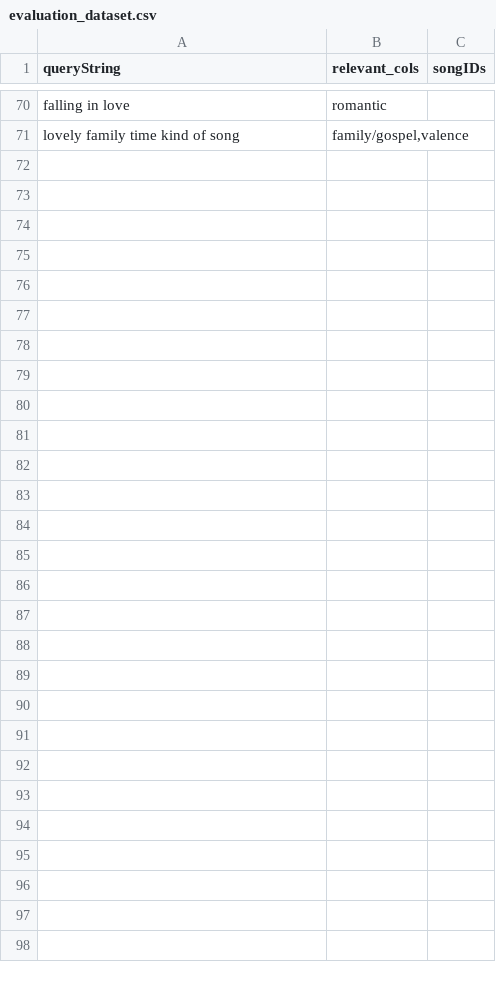
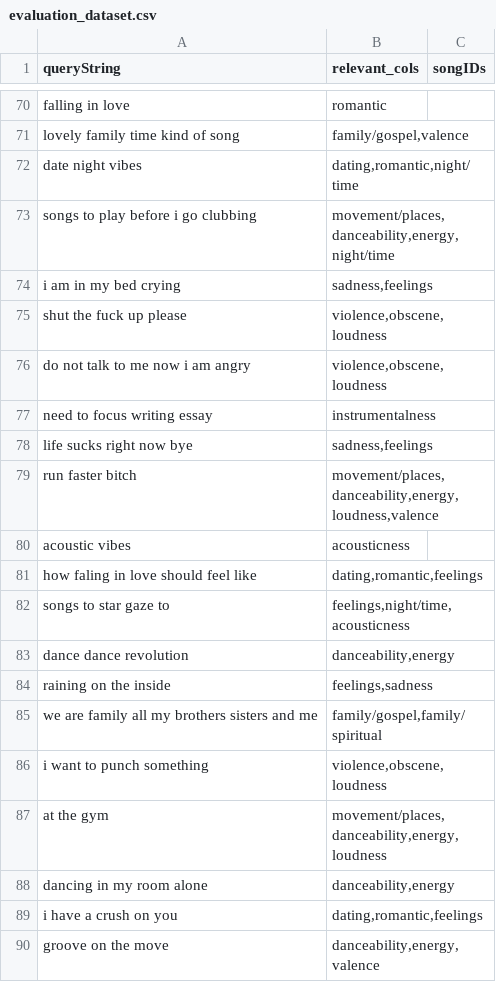
Before and after one commit to zennpng/IR2021, a CSV file: evaluation_dataset.csv, drawn as a sheet; only a part is shown, gaps mark what is left out; the diff covers the shown part only.

```diff
--- a/evaluation_dataset.csv
+++ b/evaluation_dataset.csv
@@ -71 +71,20 @@ falling in love,romantic,
 lovely family time kind of song,"family/gospel,valence",
+date night vibes,"dating,romantic,night/time",
+songs to play before i go clubbing,"movement/places,danceability,energy,night/time",
+i am in my bed crying,"sadness,feelings",
+shut the fuck up please,"violence,obscene,loudness",
+do not talk to me now i am angry,"violence,obscene,loudness",
+need to focus writing essay,instrumentalness,
+life sucks right now bye,"sadness,feelings",
+run faster bitch,"movement/places,danceability,energy,loudness,valence",
+acoustic vibes,acousticness,
+how faling in love should feel like,"dating,romantic,feelings",
+songs to star gaze to,"feelings,night/time,acousticness",
+dance dance revolution,"danceability,energy",
+raining on the inside,"feelings,sadness",
+we are family all my brothers sisters and me,"family/gospel,family/spiritual",
+i want to punch something,"violence,obscene,loudness",
+at the gym,"movement/places,danceability,energy,loudness",
+dancing in my room alone,"danceability,energy",
+i have a crush on you,"dating,romantic,feelings",
+groove on the move,"danceability,energy,valence",
```
Also changed, not shown: 11 added rows elsewhere in this file, 2 other files.
